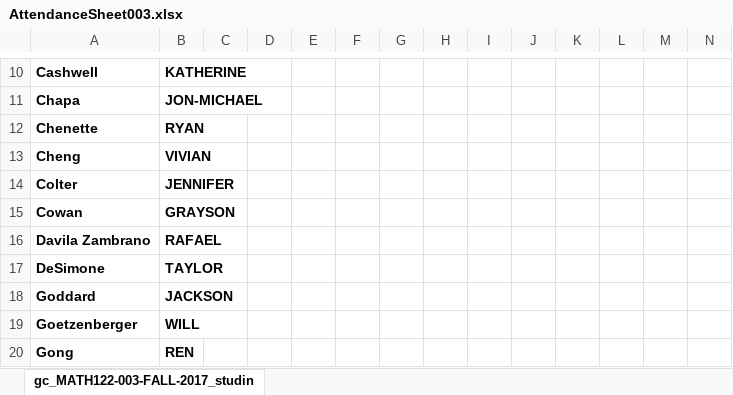
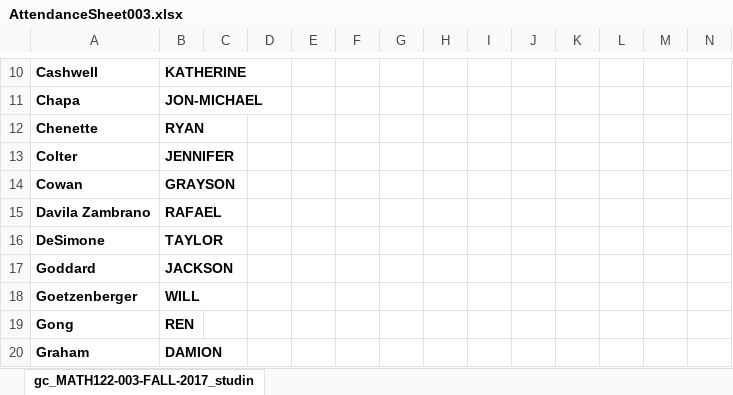
Before and after one commit to blancosilva/Teaching, an Excel workbook: FA17/MA122/AttendanceSheet003.xlsx, sheet gc_MATH122-003-FALL-2017_studin, drawn as a sheet; only a part is shown, gaps mark what is left out; the shorter side is filled out with more unchanged rows; values as stored, in another font and other column widths than the file's, no borders; rows hold the shown columns only; the diff names each change by its address in the sheet, - before the commit and + after, or states it on an @@ line.

Commit message:
Changes to attendance list, removal of old files

```diff
--- a/FA17/MA122/AttendanceSheet003.xlsx (sheet gc_MATH122-003-FALL-2017_studin)
+++ b/FA17/MA122/AttendanceSheet003.xlsx (sheet gc_MATH122-003-FALL-2017_studin)
-row 13: Cheng | VIVIAN
```
Also changed, not shown: 3 other files.
